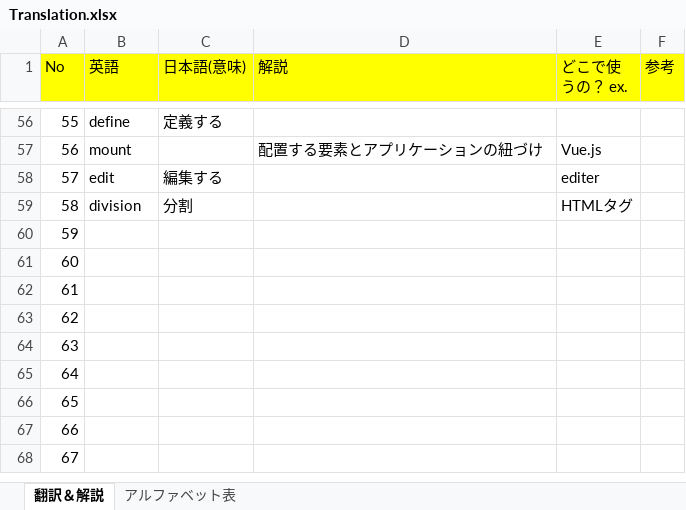
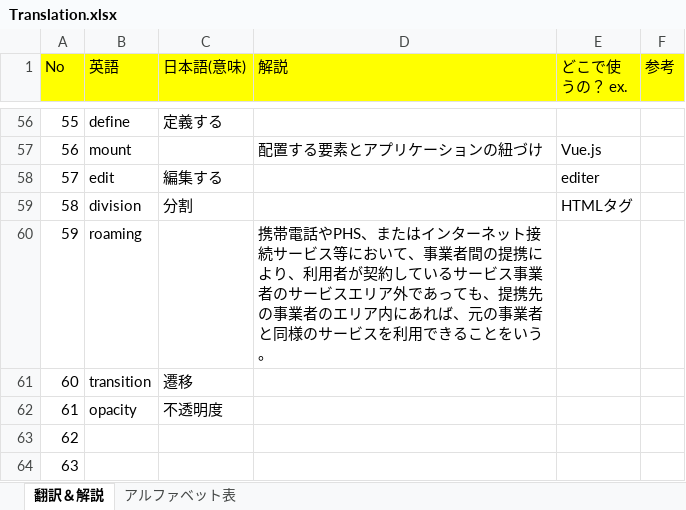
Before and after one commit to monkey999por/what_is_help, an Excel workbook: Translation.xlsx, sheet 翻訳＆解説, drawn as a sheet; only a part is shown, gaps mark what is left out; the shorter side is filled out with more unchanged rows; values as stored, in another font and other column widths than the file's, no borders; charts and pictures not drawn; the diff names each change by its address in the sheet, - before the commit and + after, or states it on an @@ line.

Commit message:
add

```diff
--- a/Translation.xlsx (sheet 翻訳＆解説)
+++ b/Translation.xlsx (sheet 翻訳＆解説)
-B60 (英語): (empty)
+B60 (英語): roaming
-D60 (解説): (empty)
+D60 (解説): 携帯電話やPHS、またはインターネット接続サービス等において、事業者間の提携により、利用者が契約しているサービス事業者のサービスエリア外であっても、提携先の事業者のエリア内にあれば、元の事業者と同様のサービスを利用できることをいう。
-B61 (英語): (empty)
+B61 (英語): transition
-C61 (日本語(意味)): (empty)
+C61 (日本語(意味)): 遷移
-B62 (英語): (empty)
+B62 (英語): opacity
-C62 (日本語(意味)): (empty)
+C62 (日本語(意味)): 不透明度
```
Also changed, not shown: charts or pictures.
